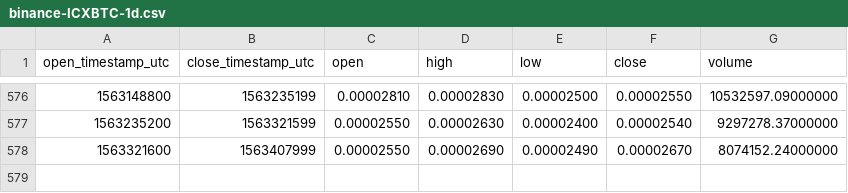
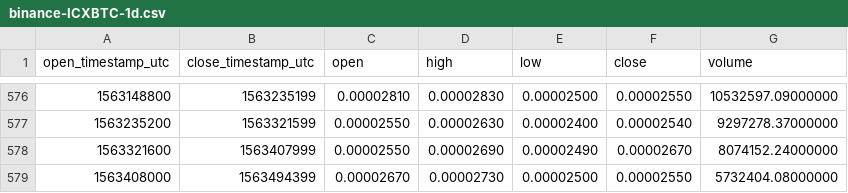
Before and after one commit to cryptobigbro/binance-ICXBTC, a CSV file: binance-ICXBTC-1d.csv, drawn as a sheet; only a part is shown, gaps mark what is left out; the diff names each change by its address in the sheet, - before the commit and + after, or states it on an @@ line.

Commit message:
Update OHLCV data.

```diff
--- a/binance-ICXBTC-1d.csv
+++ b/binance-ICXBTC-1d.csv
+row 579: 1563408000 | 1563494399 | 0.00002670 | 0.00002730 | 0.00002500 | 0.00002550 | 5732404.08000000
```
Also changed, not shown: 1 other file.
